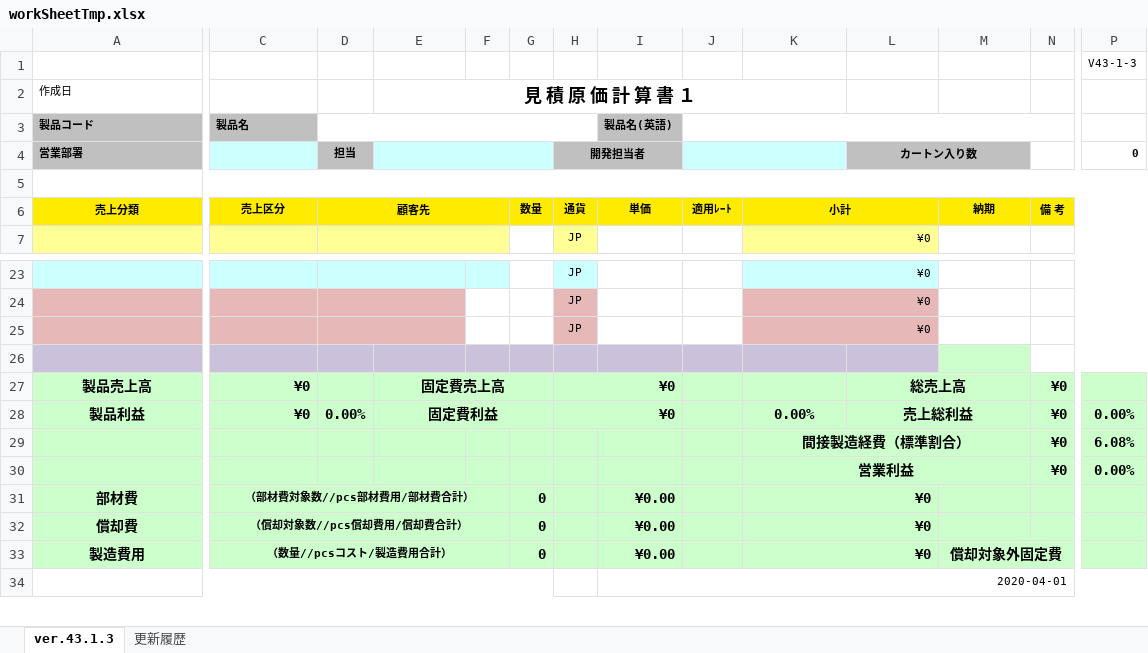
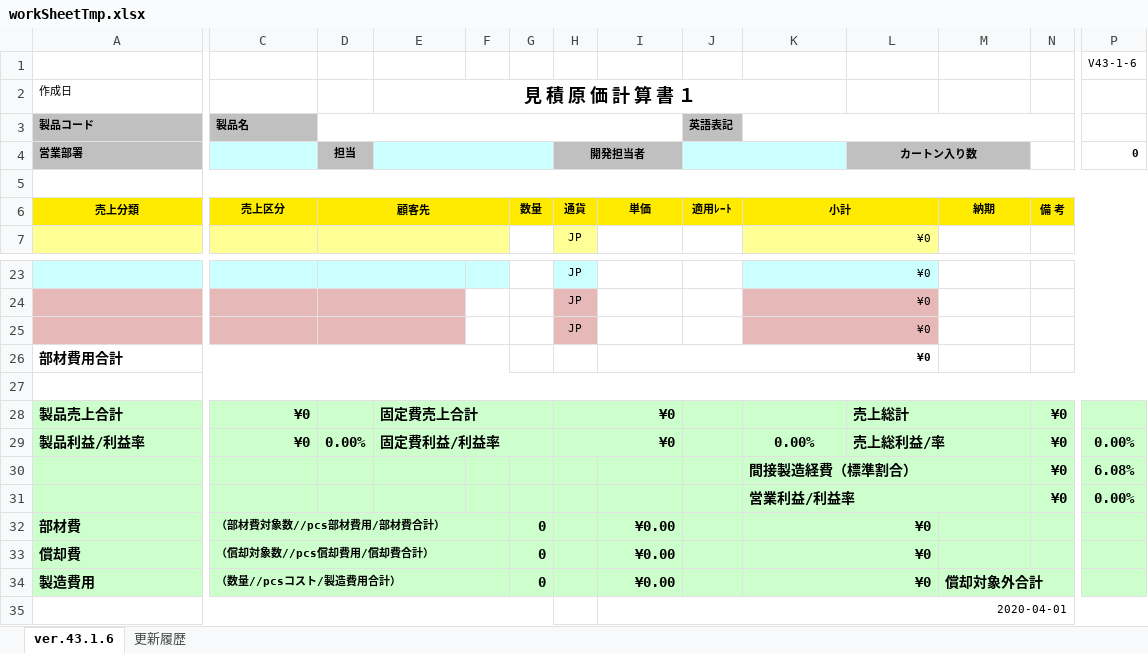
Before and after one commit to e-shinagawa-solcom/KIDS, an Excel workbook: 01_kidsweb/home/kids2/excel_tmp/workSheetTmp.xlsx, sheet ver.43.1.6, drawn as a sheet; only a part is shown, gaps mark what is left out; values as stored, in another font and other column widths than the file's, no borders; removed rows and columns are numbered as before the commit, all else as after; rows hold the shown columns only; the diff covers the shown part only; the diff names each change by its address in the sheet, - before the commit and + after, or states it on an @@ line.

```diff
--- a/01_kidsweb/home/kids2/excel_tmp/workSheetTmp.xlsx (sheet ver.43.1.6)
+++ b/01_kidsweb/home/kids2/excel_tmp/workSheetTmp.xlsx (sheet ver.43.1.6)
-sheet tab: ver.43.1.3
+sheet tab: ver.43.1.6
-P1: V43-1-3
+P1: V43-1-6
-D3:H3 merged
+D3:I3 merged
-I3: 製品名(英語)
+I3: (empty)
-I3 fill: #C0C0C0
+I3 fill: none
-J3: (empty)
+J3: 英語表記
-J3 fill: none
+J3 fill: #C0C0C0
-J3:N3 merged
+K3:N3 merged
+row 26: 部材費用合計 |  |  |  |  |  |  | ¥0
-A27:L27 fill: #CCC1DA
+A27:L27 fill: none
+A27:P27 merged
-M27 fill: #CCFFCC
+M27 fill: none
-N26:P26 merged
-A28 (作成日): 製品売上高
+A28 (作成日): 製品売上合計
-A28:A29 alignment: center
+A28:A29 alignment: left
-E28 (見 積 原 価 計 算 書 １): 固定費売上高
+E28 (見 積 原 価 計 算 書 １): 固定費売上合計
-E28:E29 alignment: center
+E28:E29 alignment: left
-L28: 総売上高
+L28: 売上総計
-L28:L29 alignment: center
+L28:L29 alignment: left
-A29 (作成日): 製品利益
+A29 (作成日): 製品利益/利益率
-E29 (見 積 原 価 計 算 書 １): 固定費利益
+E29 (見 積 原 価 計 算 書 １): 固定費利益/利益率
-L29: 売上総利益
+L29: 売上総利益/率
-K30:K31 alignment: center
+K30:K31 alignment: left
-K31: 営業利益
+K31: 営業利益/利益率
-A32:A34 alignment: center
+A32:A34 alignment: left
-C32:C34 alignment: center
+C32:C34 alignment: left
-M34: 償却対象外固定費
+M34: 償却対象外合計
-M34 alignment: center
+M34 alignment: left
```
Also changed, not shown: cell formats elsewhere in this sheet, formulas that keep their value, 01_kidsweb/home/kids2/excel_tmp/workSheetPrintTmp.xlsx, 01_kidsweb/home/kids2/excel_tmp/workSheetTmp_DL.xlsx, 16 other files.
